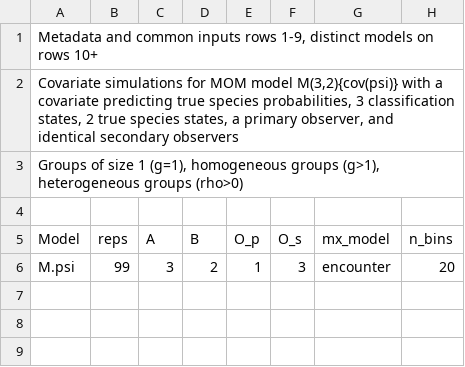
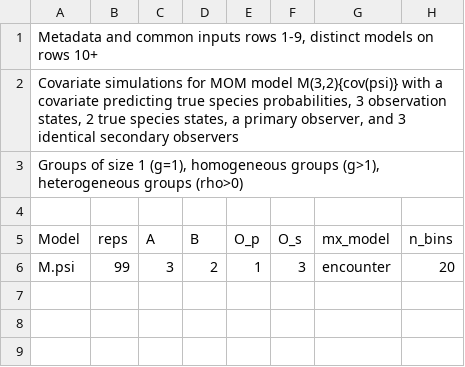
Before and after one commit to StevenHoekman/Multi-Observer-Methods, a CSV file: DataS2-Input_Files_for_Simulations/Input_Files/covariate_m_psi_32.csv, drawn as a sheet; only a part is shown; the diff names each change by its address in the sheet, - before the commit and + after, or states it on an @@ line.

```diff
--- a/DataS2-Input_Files_for_Simulations/Input_Files/covariate_m_psi_32.csv
+++ b/DataS2-Input_Files_for_Simulations/Input_Files/covariate_m_psi_32.csv
-A2 (Model): …probabilities, 3 classification states, 2 true species states, a primary observer, and identical secondary…
+A2 (Model): …probabilities, 3 observation states, 2 true species states, a primary observer, and 3 identical secondary…
```
Also changed, not shown: DataS2-Input_Files_for_Simulations/Input_Files/covariate_m_psi_22.csv, DataS2-Input_Files_for_Simulations/Input_Files/distinct_m_22.csv, 36 other files.
